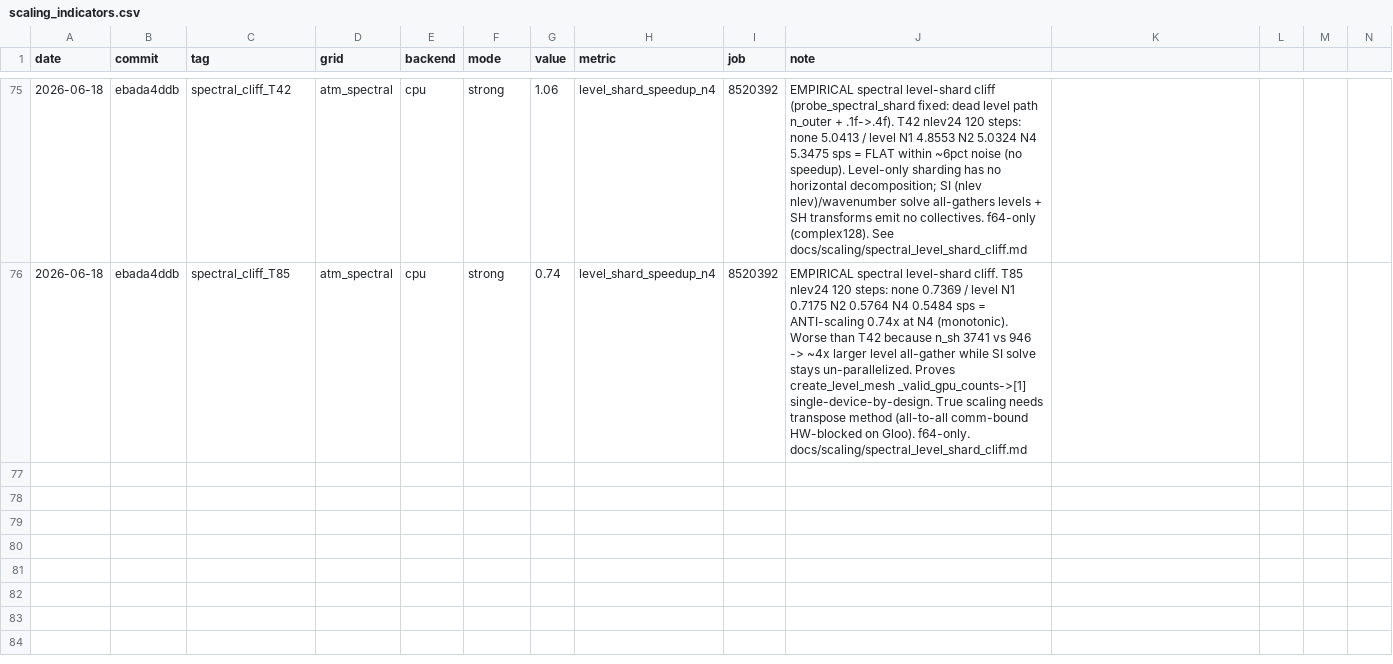
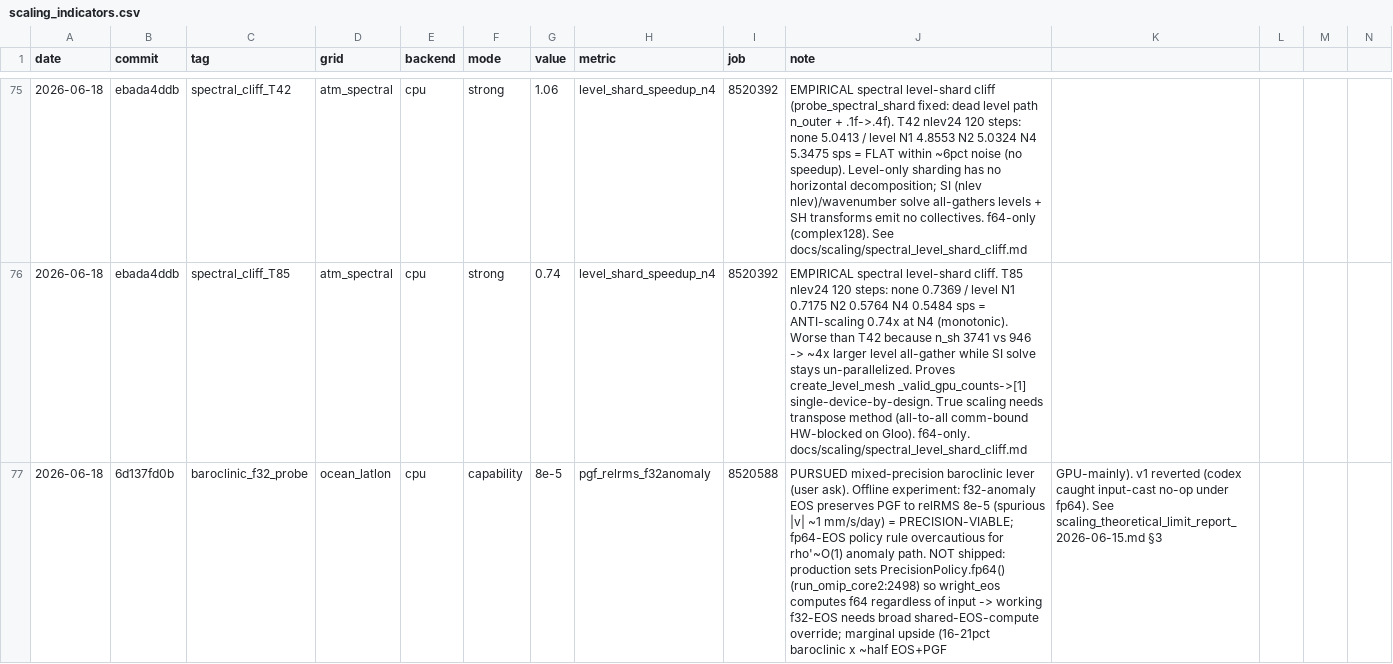
Before and after one commit to climate-federation/legoESM, a CSV file: docs/scaling/scaling_indicators.csv, drawn as a sheet; only a part is shown, gaps mark what is left out; rows hold the shown columns only; the diff names each change by its address in the sheet, - before the commit and + after, or states it on an @@ line.

```diff
--- a/docs/scaling/scaling_indicators.csv
+++ b/docs/scaling/scaling_indicators.csv
+row 77: 2026-06-18 | 6d137fd0b | baroclinic_f32_probe | ocean_latlon | cpu | capability | 8e-5 | pgf_relrms_f32anomaly | 8520588 | PURSUED mixed-precision baroclinic lever (user ask). Offline experiment: f32-anomaly EOS preserves PGF to relRMS 8e-5 (spurious |v| ~1 mm/s/day) = PRECISION-VIABLE; fp64-EOS policy rule overcautious for rho'~O(1) anomaly path. NOT shipped: production sets PrecisionPolicy.fp64() (run_omip_core2:2498) so wright_eos computes f64 regardless of input -> working f32-EOS needs broad shared-EOS-compute override; marginal upside (16-21pct baroclinic x ~half EOS+PGF | GPU-mainly). v1 reverted (codex caught input-cast no-op under fp64). See scaling_theoretical_limit_report_2026-06-15.md §3
```
Also changed, not shown: 1 other file.
